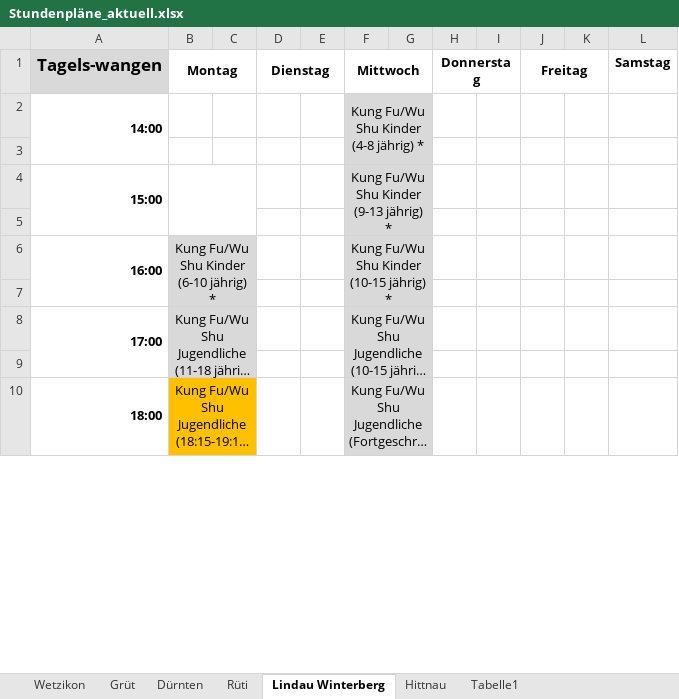
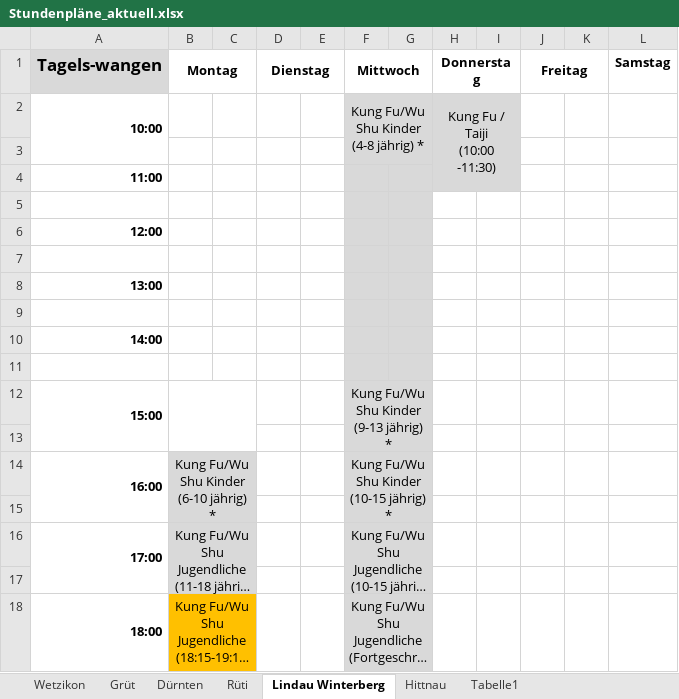
Before and after one commit to wu-shu/wu-shu.github.io, an Excel workbook: images/stundenplaene/Stundenpläne_aktuell.xlsx, sheet Lindau Winterberg, drawn as a sheet; only a part is shown; long unchanged cells end in …; values as stored, in another font and other column widths than the file's, no borders; removed rows and columns are numbered as before the commit, all else as after; ↵ is a line break in a cell; the diff names each change by its address in the sheet, - before the commit and + after, or states it on an @@ line.

Commit message:
donnerstag

```diff
--- a/images/stundenplaene/Stundenpläne_aktuell.xlsx (sheet Lindau Winterberg)
+++ b/images/stundenplaene/Stundenpläne_aktuell.xlsx (sheet Lindau Winterberg)
+row 2: 10:00 |  |  |  |  | Kung Fu/Wu Shu Kinder ↵ (4-8 jährig) * |  | Kung Fu / Taiji ↵ (10:00 -11:30)
+row 3: (empty)
+row 4: 11:00
+row 5: (empty)
+row 6: 12:00
+row 7: (empty)
+row 8: 13:00
+row 9: (empty)
-A2:A3 merged
-F10 (Mittwoch): Kung Fu/Wu Shu Kinder ↵ (4-8 jährig) *
+F10 (Mittwoch): (empty)
-F2:G3 merged
```
Also changed, not shown: 2 other files.
